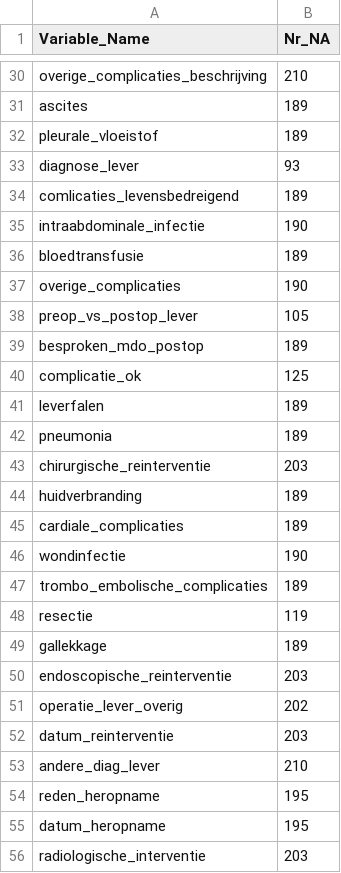
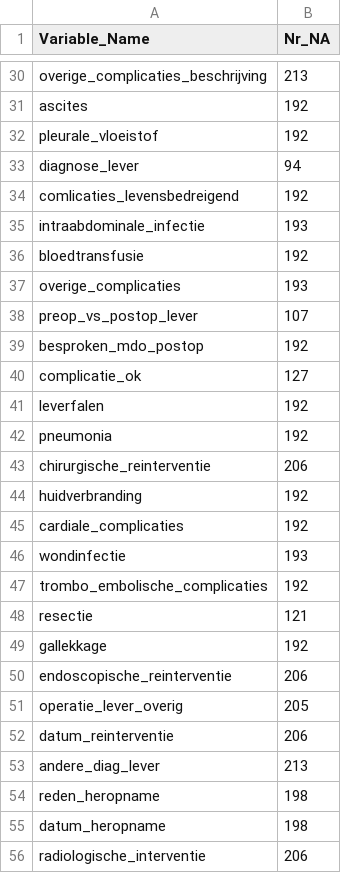
Before and after one commit to rbrecheisen/Dashboards, a CSV file: apps/hpbdashboard/na_counts.csv, drawn as a sheet; only a part is shown, gaps mark what is left out; the diff covers the shown part only.

```diff
--- a/apps/hpbdashboard/na_counts.csv
+++ b/apps/hpbdashboard/na_counts.csv
@@ -30,27 +30,27 @@
-"overige_complicaties_beschrijving",210
-"ascites",189
-"pleurale_vloeistof",189
-"diagnose_lever",93
-"comlicaties_levensbedreigend",189
-"intraabdominale_infectie",190
-"bloedtransfusie",189
-"overige_complicaties",190
-"preop_vs_postop_lever",105
-"besproken_mdo_postop",189
-"complicatie_ok",125
-"leverfalen",189
-"pneumonia",189
-"chirurgische_reinterventie",203
-"huidverbranding",189
-"cardiale_complicaties",189
-"wondinfectie",190
-"trombo_embolische_complicaties",189
-"resectie",119
-"gallekkage",189
-"endoscopische_reinterventie",203
-"operatie_lever_overig",202
-"datum_reinterventie",203
-"andere_diag_lever",210
-"reden_heropname",195
-"datum_heropname",195
-"radiologische_interventie",203
+"overige_complicaties_beschrijving",213
+"ascites",192
+"pleurale_vloeistof",192
+"diagnose_lever",94
+"comlicaties_levensbedreigend",192
+"intraabdominale_infectie",193
+"bloedtransfusie",192
+"overige_complicaties",193
+"preop_vs_postop_lever",107
+"besproken_mdo_postop",192
+"complicatie_ok",127
+"leverfalen",192
+"pneumonia",192
+"chirurgische_reinterventie",206
+"huidverbranding",192
+"cardiale_complicaties",192
+"wondinfectie",193
+"trombo_embolische_complicaties",192
+"resectie",121
+"gallekkage",192
+"endoscopische_reinterventie",206
+"operatie_lever_overig",205
+"datum_reinterventie",206
+"andere_diag_lever",213
+"reden_heropname",198
+"datum_heropname",198
+"radiologische_interventie",206
```
Also changed, not shown: 35 edited cells elsewhere in this file, 1 other file.
